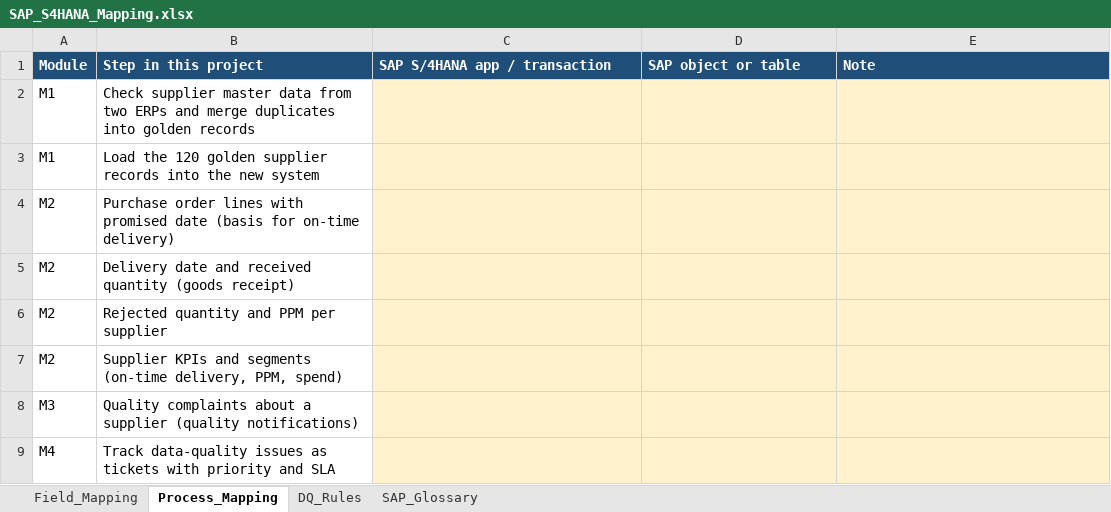
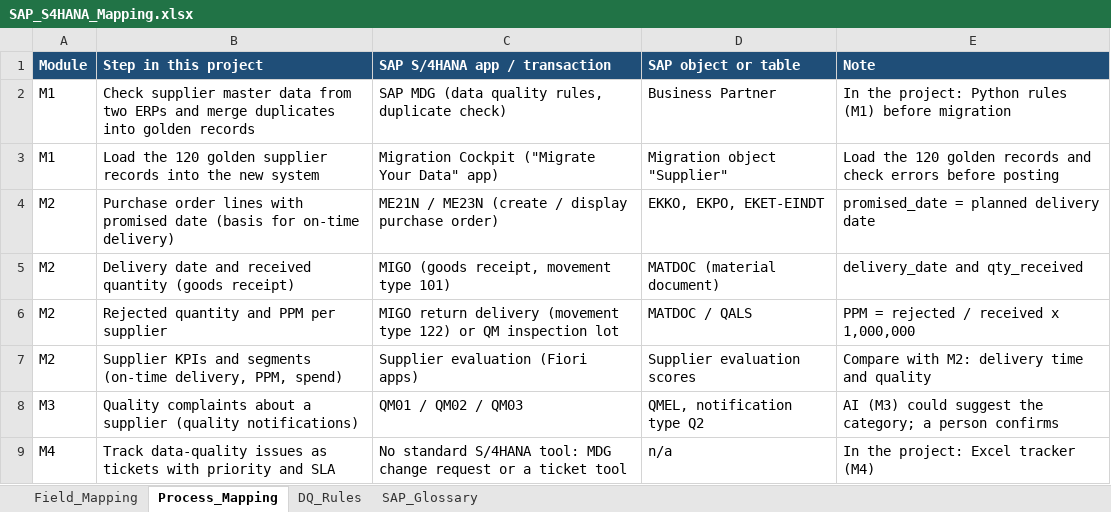
Before and after one commit to nurdanikbals5-collab/supplier-data-health-check, an Excel workbook: excel/SAP_S4HANA_Mapping.xlsx, sheet Process_Mapping, drawn as a sheet; values as stored, in another font and other column widths than the file's, no borders; table styles not drawn; the diff names each change by its address in the sheet, - before the commit and + after, or states it on an @@ line.

Commit message:
M7 step 3: project steps mapped to S/4HANA apps and transactions (MDG, Migration Cockpit, ME21N, MIGO, QM notifications); README updated

```diff
--- a/excel/SAP_S4HANA_Mapping.xlsx (sheet Process_Mapping)
+++ b/excel/SAP_S4HANA_Mapping.xlsx (sheet Process_Mapping)
-C2 (SAP S/4HANA app / transaction): (empty)
+C2 (SAP S/4HANA app / transaction): SAP MDG (data quality rules, duplicate check)
-C2:E9 fill: #FFF2CC
+C2:E9 fill: none
-D2 (SAP object or table): (empty)
+D2 (SAP object or table): Business Partner
-E2 (Note): (empty)
+E2 (Note): In the project: Python rules (M1) before migration
-C3 (SAP S/4HANA app / transaction): (empty)
+C3 (SAP S/4HANA app / transaction): Migration Cockpit ("Migrate Your Data" app)
-D3 (SAP object or table): (empty)
+D3 (SAP object or table): Migration object "Supplier"
-E3 (Note): (empty)
+E3 (Note): Load the 120 golden records and check errors before posting
-C4 (SAP S/4HANA app / transaction): (empty)
+C4 (SAP S/4HANA app / transaction): ME21N / ME23N (create / display purchase order)
-D4 (SAP object or table): (empty)
+D4 (SAP object or table): EKKO, EKPO, EKET-EINDT
-E4 (Note): (empty)
+E4 (Note): promised_date = planned delivery date
-C5 (SAP S/4HANA app / transaction): (empty)
+C5 (SAP S/4HANA app / transaction): MIGO (goods receipt, movement type 101)
-D5 (SAP object or table): (empty)
+D5 (SAP object or table): MATDOC (material document)
-E5 (Note): (empty)
+E5 (Note): delivery_date and qty_received
-C6 (SAP S/4HANA app / transaction): (empty)
+C6 (SAP S/4HANA app / transaction): MIGO return delivery (movement type 122) or QM inspection lot
-D6 (SAP object or table): (empty)
+D6 (SAP object or table): MATDOC / QALS
-E6 (Note): (empty)
+E6 (Note): PPM = rejected / received x 1,000,000
-C7 (SAP S/4HANA app / transaction): (empty)
+C7 (SAP S/4HANA app / transaction): Supplier evaluation (Fiori apps)
-D7 (SAP object or table): (empty)
+D7 (SAP object or table): Supplier evaluation scores
-E7 (Note): (empty)
+E7 (Note): Compare with M2: delivery time and quality
-C8 (SAP S/4HANA app / transaction): (empty)
+C8 (SAP S/4HANA app / transaction): QM01 / QM02 / QM03
-D8 (SAP object or table): (empty)
+D8 (SAP object or table): QMEL, notification type Q2
-E8 (Note): (empty)
+E8 (Note): AI (M3) could suggest the category; a person confirms
-C9 (SAP S/4HANA app / transaction): (empty)
+C9 (SAP S/4HANA app / transaction): No standard S/4HANA tool: MDG change request or a ticket tool
-D9 (SAP object or table): (empty)
+D9 (SAP object or table): n/a
-E9 (Note): (empty)
+E9 (Note): In the project: Excel tracker (M4)
```
Also changed, not shown: 1 other file.
